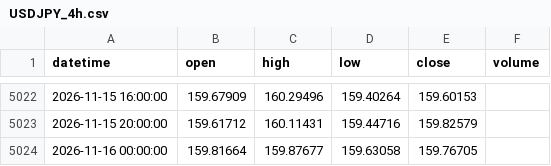
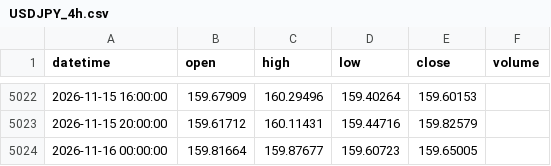
Before and after one commit to 9820amos44/Analysis-, a CSV file: data/USDJPY_4h.csv, drawn as a sheet; only a part is shown, gaps mark what is left out.

Commit message:
update USDJPY_4h.csv (2026-11-16 03:50 UTC)

```diff
--- a/data/USDJPY_4h.csv
+++ b/data/USDJPY_4h.csv
@@ -5023,2 +5023,2 @@ datetime,open,high,low,close,volume
 2026-11-15 20:00:00,159.61712,160.11431,159.44716,159.82579,
-2026-11-16 00:00:00,159.81664,159.87677,159.63058,159.76705,
+2026-11-16 00:00:00,159.81664,159.87677,159.60723,159.65005,
```
